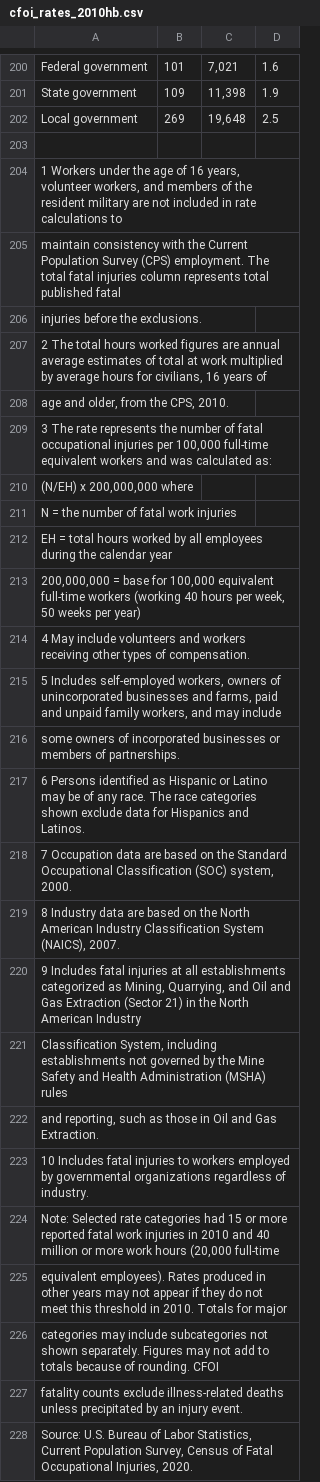
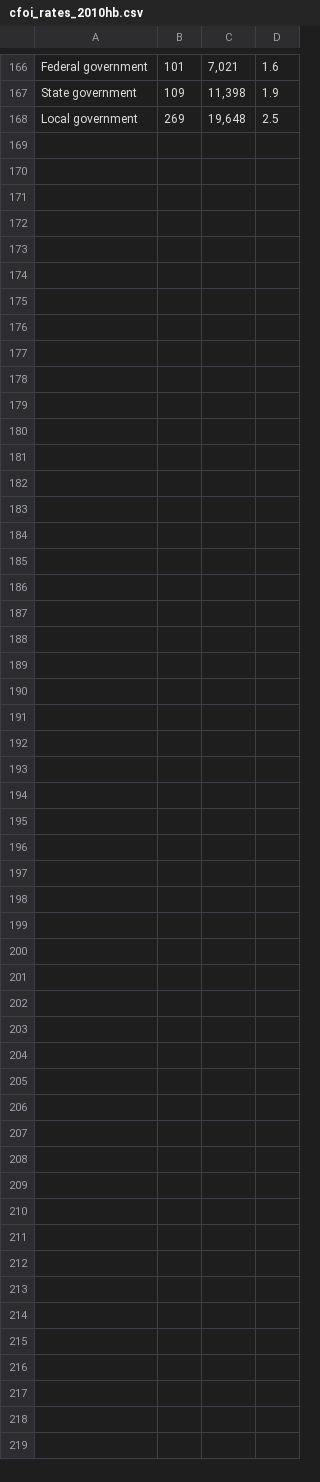
Before and after one commit to danluu/dump, a CSV file: bls-cfoi/stripped-header-footer/cfoi_rates_2010hb.csv, drawn as a sheet; only a part is shown, gaps mark what is left out; the diff covers the shown part only.

```diff
--- a/bls-cfoi/stripped-header-footer/cfoi_rates_2010hb.csv
+++ b/bls-cfoi/stripped-header-footer/cfoi_rates_2010hb.csv
@@ -202,27 +168 @@ State government, 	109 ,"11,398",1.9,
 Local government, 	269 ,"19,648",2.5,
-,,,,
-"     1 Workers under the age of 16 years, volunteer workers, and members of the resident military are not included in rate calculations to ",,,,
-maintain consistency with the Current Population Survey (CPS) employment.  The total fatal injuries column represents total published fatal ,,,,
-injuries before the exclusions.,,,,
-"     2 The total hours worked figures are annual average estimates of total at work multiplied by average hours for civilians, 16 years of",,,,
-"age and older, from the CPS, 2010.",,,,
-"     3 The rate represents the number of fatal occupational injuries per 100,000 full-time equivalent workers and was calculated as:",,,,
-"(N/EH) x 200,000,000 where",,,,
-     N                  = the number of fatal work injuries ,,,,
-     EH                = total hours worked by all employees during the calendar year,,,,
-"     200,000,000 = base for 100,000 equivalent full-time workers (working 40 hours per week, 50 weeks per year)",,,,
-     4 May include volunteers and workers receiving other types of compensation.,,,,
-"     5 Includes self-employed workers, owners of unincorporated businesses and farms, paid and unpaid family workers, and may include",,,,
- some owners of incorporated businesses or members of partnerships.,,,,
-     6 Persons identified as Hispanic or Latino may be of any race.  The race categories shown exclude data for Hispanics and Latinos.,,,,
-"     7 Occupation data are based on the Standard Occupational Classification (SOC) system, 2000.",,,,
-"     8 Industry data are based on the North American Industry Classification System (NAICS), 2007.",,,,
-"     9 Includes fatal injuries at all establishments categorized as Mining, Quarrying, and Oil and Gas Extraction (Sector 21) in the North American Industry",,,,
-" Classification System, including establishments not governed by the Mine Safety and Health Administration (MSHA) rules",,,,
-"and reporting, such as those in Oil and Gas Extraction.",,,,
-     10 Includes fatal injuries to workers employed by governmental organizations regardless of industry.,,,,
-"Note: Selected rate categories had 15 or more reported fatal work injuries in 2010 and 40 million or more work hours (20,000 full-time ",,,,
-equivalent employees).  Rates produced in other years may not appear if they do not meet this threshold in 2010.  Totals for major ,,,,
-categories may include subcategories not shown separately.  Figures may not add to totals because of rounding.  CFOI ,,,,
-fatality counts exclude illness-related deaths unless precipitated by an injury event.  ,,,,
-"Source:  U.S. Bureau of Labor Statistics, Current Population Survey, Census of Fatal Occupational Injuries, 2020.",,,,
```
Also changed, not shown: 34 removed rows elsewhere in this file, bls-cfoi/stripped-header-footer/cfoi_rates_2006hb.csv, bls-cfoi/stripped-header-footer/cfoi_rates_2007hb.csv, 2 other files.
